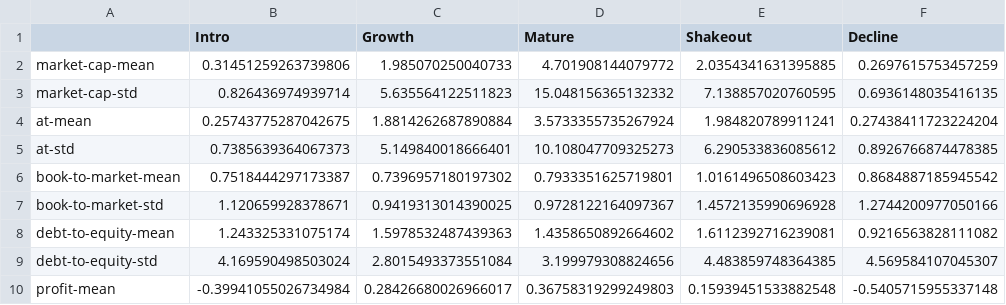
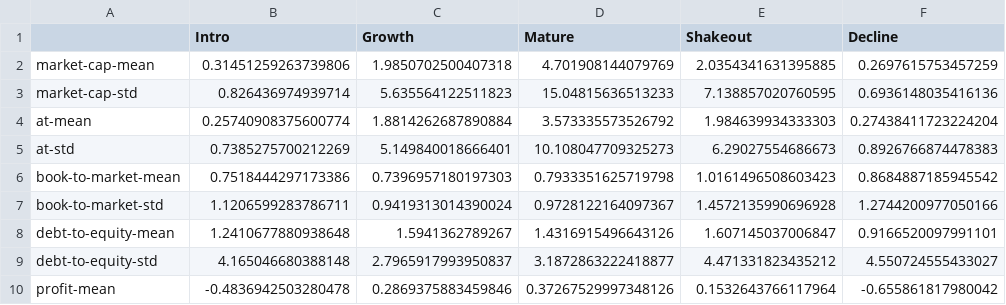
Before and after one commit to Light-ning/firm-life-cycle, a CSV file: exhibits/Exhibit4.csv, drawn as a sheet; only a part is shown; the diff covers the shown part only.

```diff
--- a/exhibits/Exhibit4.csv
+++ b/exhibits/Exhibit4.csv
@@ -1,10 +1,10 @@
 ,Intro,Growth,Mature,Shakeout,Decline
-market-cap-mean,0.31451259263739806,1.985070250040733,4.701908144079772,2.0354341631395885,0.2697615753457259
-market-cap-std,0.826436974939714,5.635564122511823,15.048156365132332,7.138857020760595,0.6936148035416135
-at-mean,0.25743775287042675,1.8814262687890884,3.5733355735267924,1.984820789911241,0.27438411723224204
-at-std,0.7385639364067373,5.149840018666401,10.108047709325273,6.290533836085612,0.8926766874478385
-book-to-market-mean,0.7518444297173387,0.7396957180197302,0.7933351625719801,1.0161496508603423,0.8684887185945542
-book-to-market-std,1.120659928378671,0.9419313014390025,0.9728122164097367,1.4572135990696928,1.2744200977050166
-debt-to-equity-mean,1.243325331075174,1.5978532487439363,1.4358650892664602,1.6112392716239081,0.9216563828111082
-debt-to-equity-std,4.169590498503024,2.8015493373551084,3.199979308824656,4.483859748364385,4.569584107045307
-profit-mean,-0.39941055026734984,0.28426680026966017,0.36758319299249803,0.15939451533882548,-0.5405715955337148
+market-cap-mean,0.31451259263739806,1.9850702500407318,4.701908144079769,2.0354341631395885,0.2697615753457259
+market-cap-std,0.826436974939714,5.635564122511823,15.04815636513233,7.138857020760595,0.6936148035416136
+at-mean,0.25740908375600774,1.8814262687890884,3.573335573526792,1.984639934333303,0.27438411723224204
+at-std,0.7385275700212269,5.149840018666401,10.108047709325273,6.29027554686673,0.8926766874478383
+book-to-market-mean,0.7518444297173386,0.7396957180197303,0.7933351625719798,1.0161496508603423,0.8684887185945542
+book-to-market-std,1.1206599283786711,0.9419313014390024,0.9728122164097367,1.4572135990696928,1.2744200977050166
+debt-to-equity-mean,1.2410677880938648,1.5941362789267,1.4316915496643126,1.607145037006847,0.9166520097991101
+debt-to-equity-std,4.165046680388148,2.7965917993950837,3.1872863222418877,4.471331823435212,4.550724555433027
+profit-mean,-0.4836942503280478,0.2869375883459846,0.37267529997348126,0.1532643766117964,-0.655861817980042
```
Also changed, not shown: 25 edited cells elsewhere in this file, 2 other files.
